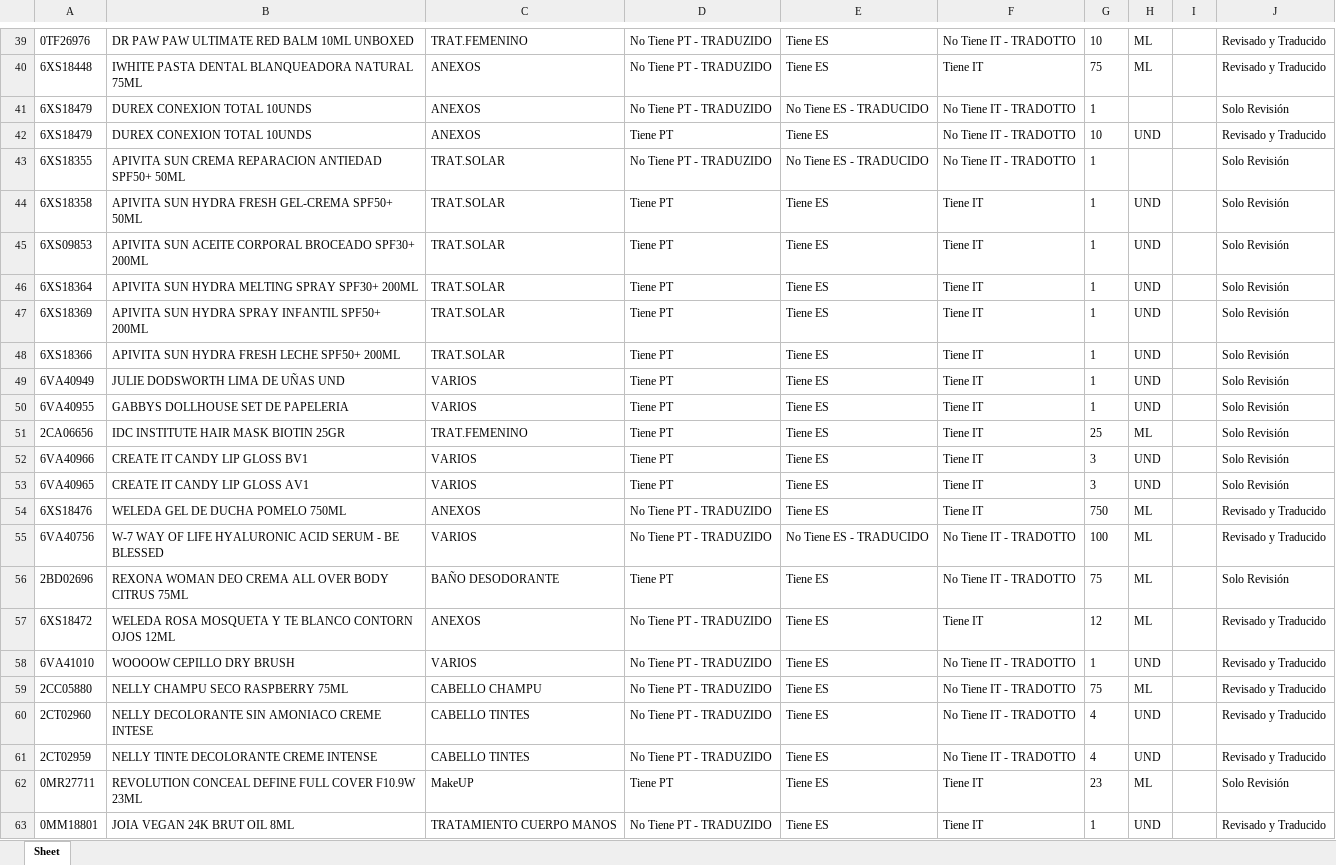
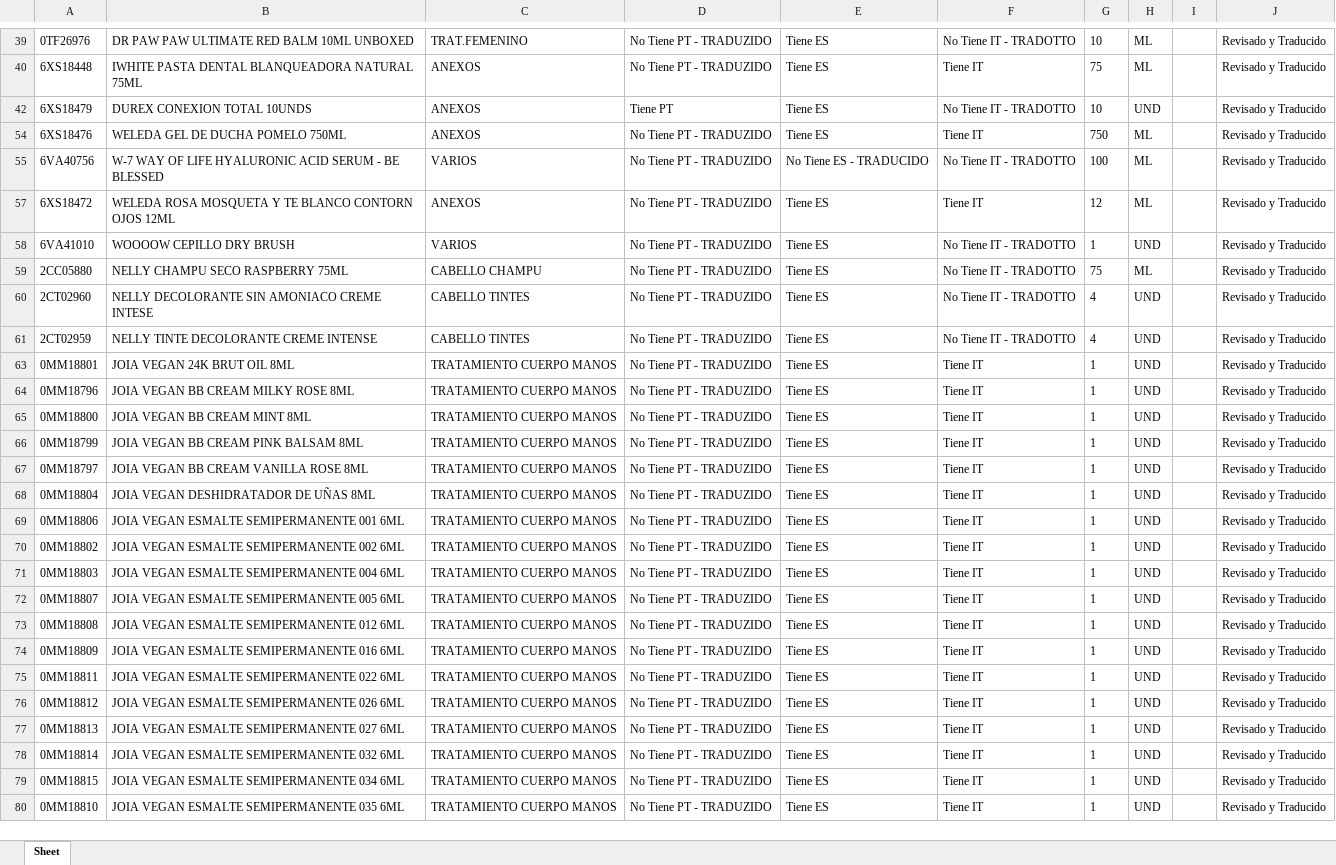
Before and after one commit to partybrasil/Contador-Revisiones, an Excel workbook: REVs/REV-31-03-2025.xlsx, sheet Sheet, drawn as a sheet; only a part is shown, gaps mark what is left out; the shorter side is filled out with more unchanged rows; values as stored, in another font and other column widths than the file's, no borders; removed rows and columns are numbered as before the commit, all else as after; the diff covers the shown part only; the diff names each change by its address in the sheet, - before the commit and + after, or states it on an @@ line.

```diff
--- a/REVs/REV-31-03-2025.xlsx (sheet Sheet)
+++ b/REVs/REV-31-03-2025.xlsx (sheet Sheet)
@@ row 41 hidden: 6XS18479 | DUREX CONEXION TOTAL 10UNDS | ANEXOS | No Tiene PT - TRADUZIDO | No Tiene ES - TRADUCIDO | No Tiene IT - TRADOTTO | 1 |  |  | Solo Revisión @@
@@ row 43 hidden: 6XS18355 | APIVITA SUN CREMA REPARACION ANTIEDAD SPF50+ 50ML | TRAT.SOLAR | No Tiene PT - TRADUZIDO | No Tiene ES - TRADUCIDO | No Tiene IT - TRADOTTO | 1 |  |  | Solo Revisión @@
@@ row 44 hidden: 6XS18358 | APIVITA SUN HYDRA FRESH GEL-CREMA SPF50+ 50ML | TRAT.SOLAR | Tiene PT | Tiene ES | Tiene IT | 1 | UND |  | Solo Revisión @@
@@ row 45 hidden: 6XS09853 | APIVITA SUN ACEITE CORPORAL BROCEADO SPF30+ 200ML | TRAT.SOLAR | Tiene PT | Tiene ES | Tiene IT | 1 | UND |  | Solo Revisión @@
@@ row 46 hidden: 6XS18364 | APIVITA SUN HYDRA MELTING SPRAY SPF30+ 200ML | TRAT.SOLAR | Tiene PT | Tiene ES | Tiene IT | 1 | UND |  | Solo Revisión @@
@@ row 47 hidden: 6XS18369 | APIVITA SUN HYDRA SPRAY INFANTIL SPF50+ 200ML | TRAT.SOLAR | Tiene PT | Tiene ES | Tiene IT | 1 | UND |  | Solo Revisión @@
@@ row 48 hidden: 6XS18366 | APIVITA SUN HYDRA FRESH LECHE SPF50+ 200ML | TRAT.SOLAR | Tiene PT | Tiene ES | Tiene IT | 1 | UND |  | Solo Revisión @@
@@ row 49 hidden: 6VA40949 | JULIE DODSWORTH LIMA DE UÑAS UND | VARIOS | Tiene PT | Tiene ES | Tiene IT | 1 | UND |  | Solo Revisión @@
@@ row 50 hidden: 6VA40955 | GABBYS DOLLHOUSE SET DE PAPELERIA | VARIOS | Tiene PT | Tiene ES | Tiene IT | 1 | UND |  | Solo Revisión @@
@@ row 51 hidden: 2CA06656 | IDC INSTITUTE HAIR MASK BIOTIN 25GR | TRAT.FEMENINO | Tiene PT | Tiene ES | Tiene IT | 25 | ML |  | Solo Revisión @@
@@ row 52 hidden: 6VA40966 | CREATE IT CANDY LIP GLOSS BV1 | VARIOS | Tiene PT | Tiene ES | Tiene IT | 3 | UND |  | Solo Revisión @@
@@ row 53 hidden: 6VA40965 | CREATE IT CANDY LIP GLOSS AV1 | VARIOS | Tiene PT | Tiene ES | Tiene IT | 3 | UND |  | Solo Revisión @@
@@ row 56 hidden: 2BD02696 | REXONA WOMAN DEO CREMA ALL OVER BODY CITRUS 75ML | BAÑO DESODORANTE | Tiene PT | Tiene ES | No Tiene IT - TRADOTTO | 75 | ML |  | Solo Revisión @@
@@ row 62 hidden: 0MR27711 | REVOLUTION CONCEAL DEFINE FULL COVER F10.9W 23ML | MakeUP | Tiene PT | Tiene ES | Tiene IT | 23 | ML |  | Solo Revisión @@
```
Also changed, not shown: 5 added rows and 87 hidden or unhidden rows elsewhere in this sheet, 5 other files.
